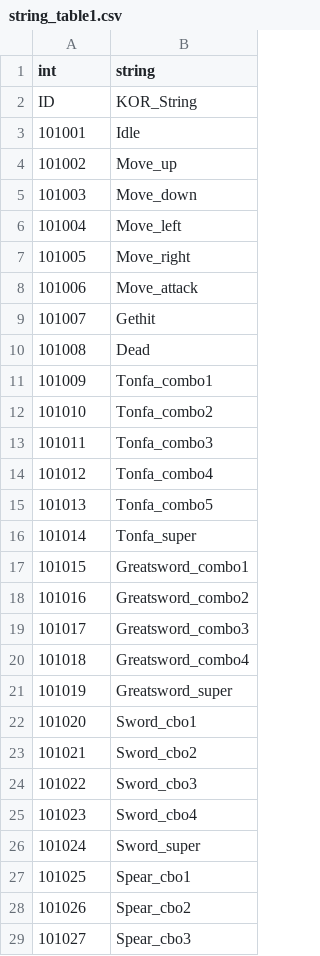
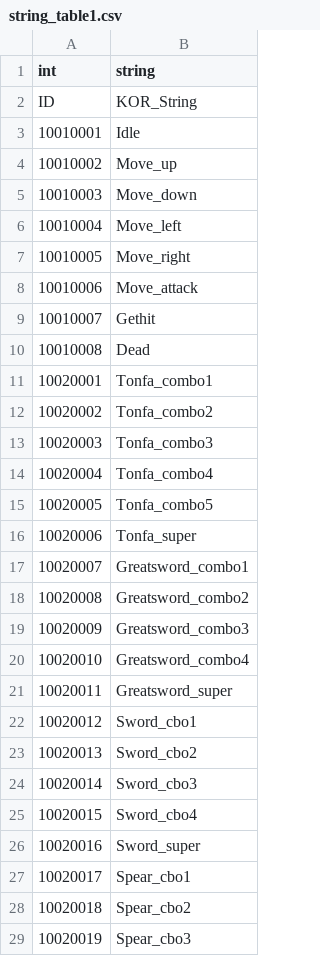
Before and after one commit to rockdo4/ProjectGM, a CSV file: Assets/Resources/tables/string_table1.csv, drawn as a sheet; only a part is shown; the diff covers the shown part only.

Commit message:
ArmorTable  - 테이블 갱신.
CraftTable
 - 테이블 갱신.

MatTable
 - 테이블 갱신.

WeaponTable
 - 테이블 갱신.

armor_table, craft_table, item_table, string_table1~8, weapon_table 최신화.

UpgradeScene
 - 테이블 변경에 따른 씬 갱신.

Equip
 - 테이블 변경에 따른 갱신.

WeaponSO
 - 레벨 초기화 코드 변경.

CreateArmorPanel
 - 테이블 변경에 따른 갱신.

CreateWeaponPanel
 - 테이블 변경에 따른 갱신.

CurrentItemButton
 - 테이블 변경에 따른 갱신.

IconSO
 - 코드 변경.

ItemPanel
 - 테이블 변경에 따른 갱신.

MatPanel
 - 테이블 변경에 따른 갱신.

UpgradeEquipButton
 - 레벨 초기화 코드 변경.

UpgradeInfoPanel
 - 테이블 변경에 따른 갱신.

UpgradeWeaponPanel
 - 테이블 변경에 따른 갱신.

PlayerController
 - 테이블 변경에 따른 갱신.

PlayDataManager
 - 기본 무기 지급 코드 변경.
 - 버전 최신화. (버전 5)
 - Quest 제거로 인한 해금함수 주석처리.

SaveData
 - 버전 5 최신화.

SaveLoadSystem
 - 버전 최신화.

InventoryManager
 - 레벨 초기화 코드 변경.
 - 테스트 버튼으로 획득하는 아이템 코드 변경. (test code)

UpgradeManager
 - 무기 제작 시 방어구 제작을 추가로 불러오던 현상 수정.

New Render Texture 제거.

Armor Icon SO, Mat Icon SO, Weapon Icon SO, WeaponSO 갱신.

```diff
--- a/Assets/Resources/tables/string_table1.csv
+++ b/Assets/Resources/tables/string_table1.csv
@@ -2,28 +2,28 @@ int,string
 ID,KOR_String
-101001,Idle
-101002,Move_up
-101003,Move_down
-101004,Move_left
-101005,Move_right
-101006,Move_attack
-101007,Gethit
-101008,Dead
-101009,Tonfa_combo1
-101010,Tonfa_combo2
-101011,Tonfa_combo3
-101012,Tonfa_combo4
-101013,Tonfa_combo5
-101014,Tonfa_super
-101015,Greatsword_combo1
-101016,Greatsword_combo2
-101017,Greatsword_combo3
-101018,Greatsword_combo4
-101019,Greatsword_super
-101020,Sword_cbo1
-101021,Sword_cbo2
-101022,Sword_cbo3
-101023,Sword_cbo4
-101024,Sword_super
-101025,Spear_cbo1
-101026,Spear_cbo2
-101027,Spear_cbo3
+10010001,Idle
+10010002,Move_up
+10010003,Move_down
+10010004,Move_left
+10010005,Move_right
+10010006,Move_attack
+10010007,Gethit
+10010008,Dead
+10020001,Tonfa_combo1
+10020002,Tonfa_combo2
+10020003,Tonfa_combo3
+10020004,Tonfa_combo4
+10020005,Tonfa_combo5
+10020006,Tonfa_super
+10020007,Greatsword_combo1
+10020008,Greatsword_combo2
+10020009,Greatsword_combo3
+10020010,Greatsword_combo4
+10020011,Greatsword_super
+10020012,Sword_cbo1
+10020013,Sword_cbo2
+10020014,Sword_cbo3
+10020015,Sword_cbo4
+10020016,Sword_super
+10020017,Spear_cbo1
+10020018,Spear_cbo2
+10020019,Spear_cbo3
```
Also changed, not shown: 31 edited cells elsewhere in this file, Assets/Resources/tables/armor_table.csv, Assets/Resources/tables/string_table2.csv, 51 other files.
